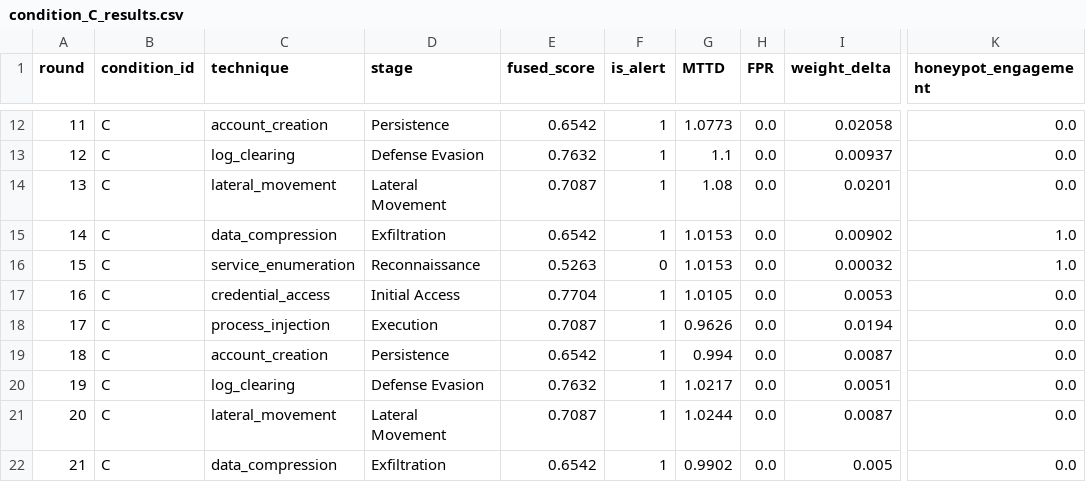
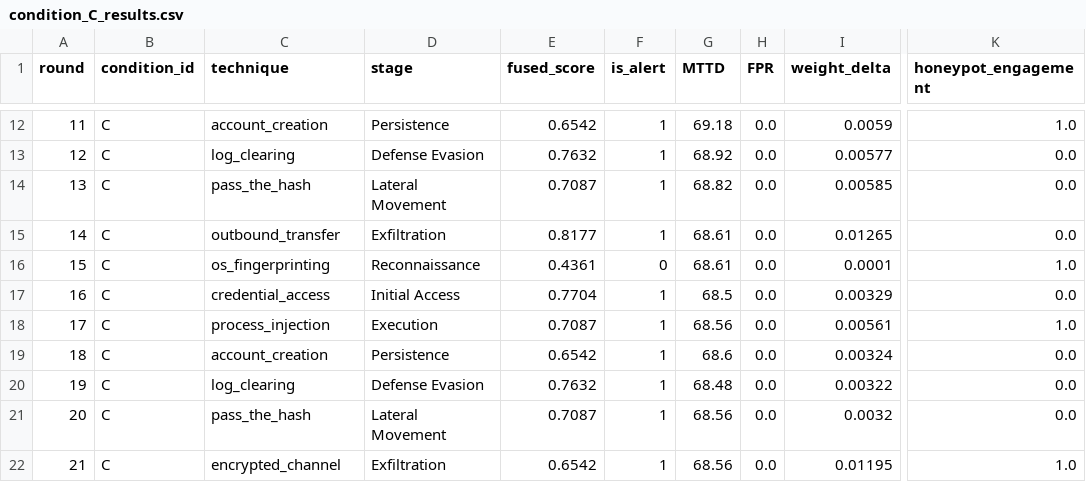
Before and after one commit to anurargh/adversim-demo, a CSV file: simulation_results/condition_C_results.csv, drawn as a sheet; only a part is shown, gaps mark what is left out; the diff covers the shown part only; the diff names each change by its address in the sheet, - before the commit and + after, or states it on an @@ line.

Commit message:
refactor(simulation): update MTTD calculation logic
Refine MTTD metrics by introducing condition-specific base values and updating the calculation formula to incorporate fused scores and randomized noise. Synchronize historical data and simulation results to reflect these changes.

```diff
--- a/simulation_results/condition_C_results.csv
+++ b/simulation_results/condition_C_results.csv
-G12 (MTTD): 1.0773
+G12 (MTTD): 69.18
-I12 (weight_delta): 0.02058
+I12 (weight_delta): 0.0059
-K12 (honeypot_engagement): 0.0
+K12 (honeypot_engagement): 1.0
-G13 (MTTD): 1.1
+G13 (MTTD): 68.92
-I13 (weight_delta): 0.00937
+I13 (weight_delta): 0.00577
-C14 (technique): lateral_movement
+C14 (technique): pass_the_hash
-G14 (MTTD): 1.08
+G14 (MTTD): 68.82
-I14 (weight_delta): 0.0201
+I14 (weight_delta): 0.00585
-C15 (technique): data_compression
+C15 (technique): outbound_transfer
-E15 (fused_score): 0.6542
+E15 (fused_score): 0.8177
-G15:G16 (MTTD): 1.0153
+G15:G16 (MTTD): 68.61
-I15 (weight_delta): 0.00902
+I15 (weight_delta): 0.01265
-K15 (honeypot_engagement): 1.0
+K15 (honeypot_engagement): 0.0
-C16 (technique): service_enumeration
+C16 (technique): os_fingerprinting
-E16 (fused_score): 0.5263
+E16 (fused_score): 0.4361
-I16 (weight_delta): 0.00032
+I16 (weight_delta): 0.0001
-G17 (MTTD): 1.0105
+G17 (MTTD): 68.5
-I17 (weight_delta): 0.0053
+I17 (weight_delta): 0.00329
-G18 (MTTD): 0.9626
+G18 (MTTD): 68.56
-I18 (weight_delta): 0.0194
+I18 (weight_delta): 0.00561
-K18 (honeypot_engagement): 0.0
+K18 (honeypot_engagement): 1.0
-G19 (MTTD): 0.994
+G19 (MTTD): 68.6
-I19 (weight_delta): 0.0087
+I19 (weight_delta): 0.00324
-G20 (MTTD): 1.0217
+G20 (MTTD): 68.48
-I20 (weight_delta): 0.0051
+I20 (weight_delta): 0.00322
-C21 (technique): lateral_movement
+C21 (technique): pass_the_hash
-G21 (MTTD): 1.0244
+G21 (MTTD): 68.56
-I21 (weight_delta): 0.0087
+I21 (weight_delta): 0.0032
-C22 (technique): data_compression
+C22 (technique): encrypted_channel
-G22 (MTTD): 0.9902
+G22 (MTTD): 68.56
-I22 (weight_delta): 0.005
+I22 (weight_delta): 0.01195
-K22 (honeypot_engagement): 0.0
+K22 (honeypot_engagement): 1.0
```
Also changed, not shown: 123 edited cells elsewhere in this file, simulation_results/condition_A_results.csv, simulation_results/condition_B_results.csv, 11 other files.
